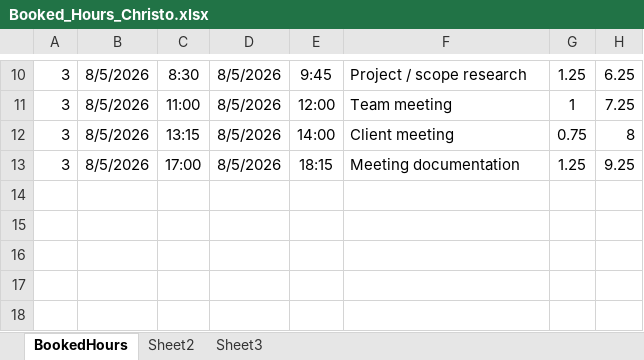
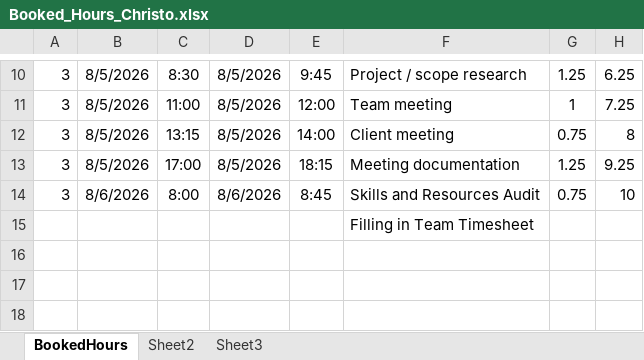
Before and after one commit to A5troGaze/CITS3200_Project, an Excel workbook: Documentation/Week 3/Booked Hours/Booked_Hours_Christo.xlsx, sheet BookedHours, drawn as a sheet; only a part is shown, gaps mark what is left out; values as stored, in another font and other column widths than the file's, no borders; the diff names each change by its address in the sheet, - before the commit and + after, or states it on an @@ line.

Commit message:
Skills and Resources Audit
- Skills and Resources Audit
- Updated booked hours

```diff
--- a/Documentation/Week 3/Booked Hours/Booked_Hours_Christo.xlsx (sheet BookedHours)
+++ b/Documentation/Week 3/Booked Hours/Booked_Hours_Christo.xlsx (sheet BookedHours)
-row 14: (empty)
+row 14: 3 | 8/6/2026 | 8:00 | 8/6/2026 | 8:45 | Skills and Resources Audit | 0.75 | 10
-F15: (empty)
+F15: Filling in Team Timesheet
```
Also changed, not shown: hidden cells, 3 other files.
